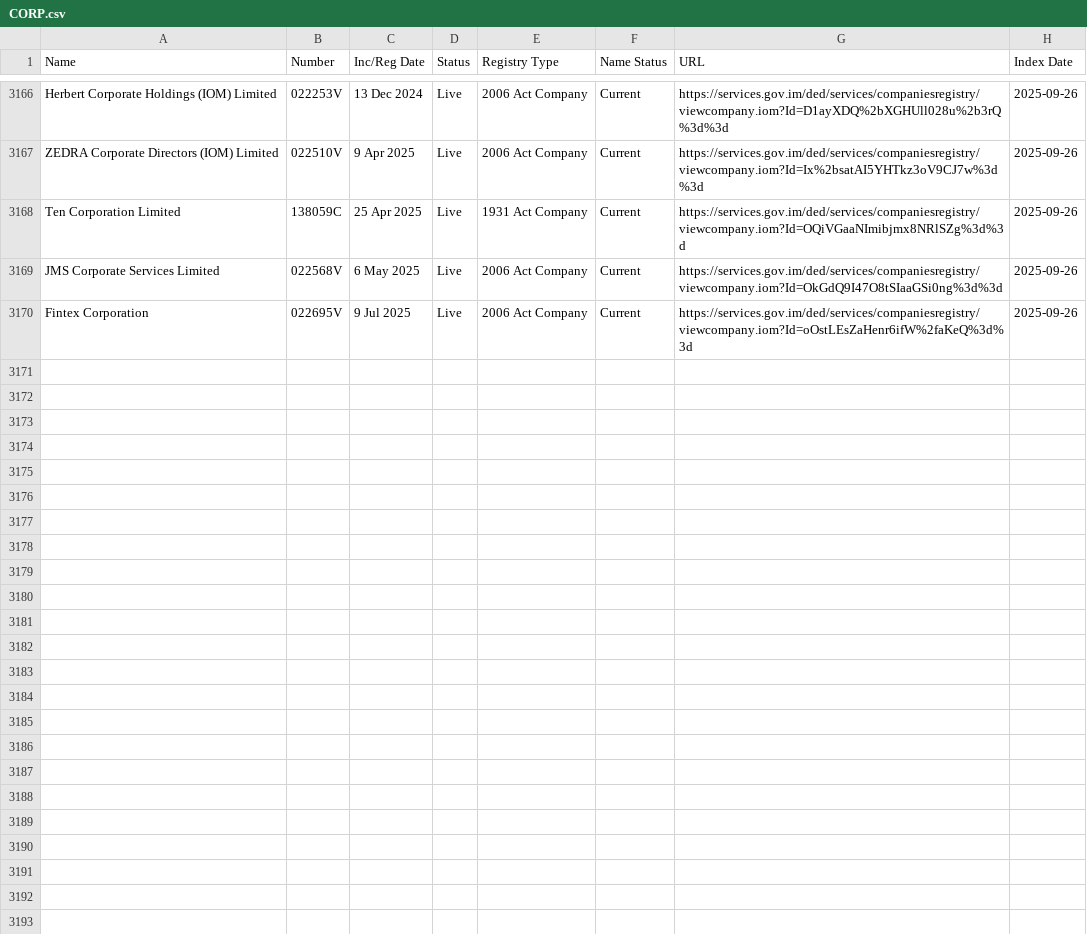
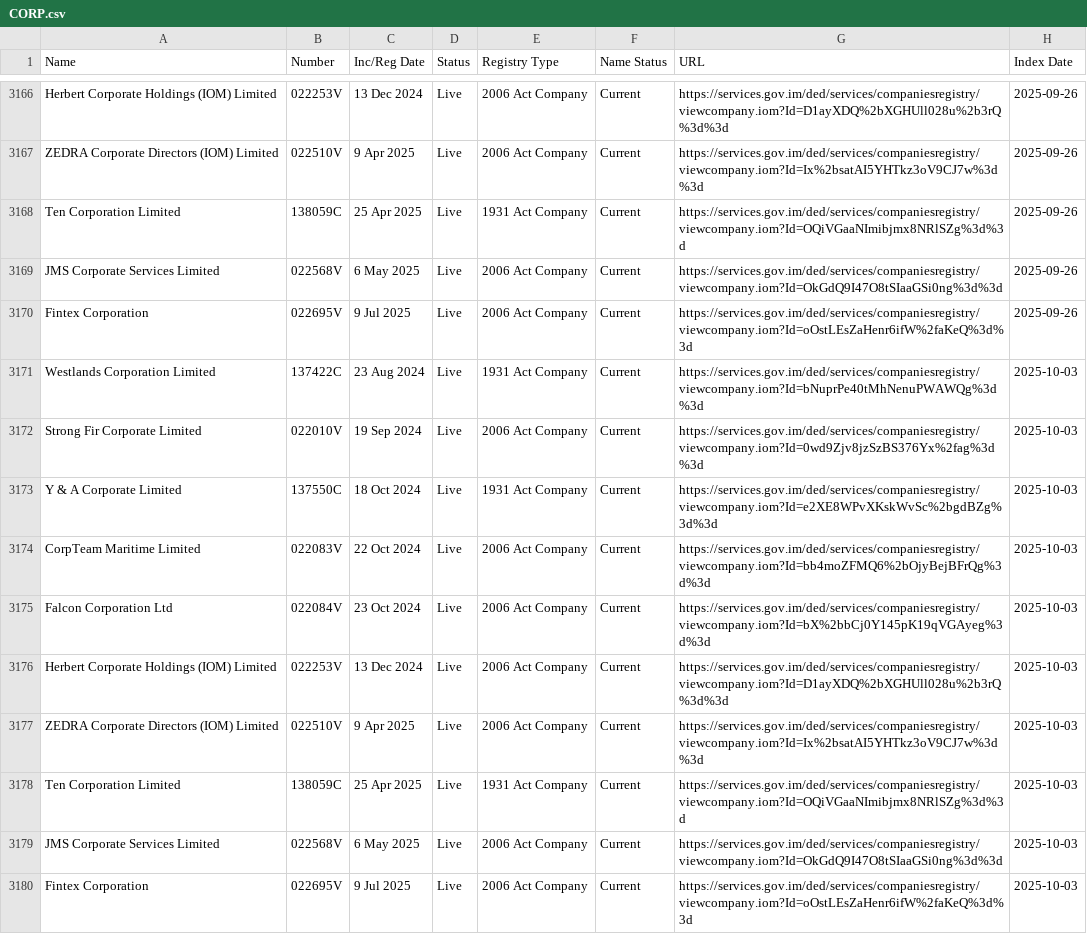
Before and after one commit to dankarran/isleofman-opendata, a CSV file: data/gov.im/companies/sources/search/names/CORP.csv, drawn as a sheet; only a part is shown, gaps mark what is left out; the diff names each change by its address in the sheet, - before the commit and + after, or states it on an @@ line.

```diff
--- a/data/gov.im/companies/sources/search/names/CORP.csv
+++ b/data/gov.im/companies/sources/search/names/CORP.csv
+row 3171: Westlands Corporation Limited | 137422C | 23 Aug 2024 | Live | 1931 Act Company | Current | https://services.gov.im/ded/services/companiesregistry/viewcompany.iom?Id=bNuprPe40tMhNenuPWAWQg%3d%3d | 2025-10-03
+row 3172: Strong Fir Corporate Limited | 022010V | 19 Sep 2024 | Live | 2006 Act Company | Current | https://services.gov.im/ded/services/companiesregistry/viewcompany.iom?Id=0wd9Zjv8jzSzBS376Yx%2fag%3d%3d | 2025-10-03
+row 3173: Y & A Corporate Limited | 137550C | 18 Oct 2024 | Live | 1931 Act Company | Current | https://services.gov.im/ded/services/companiesregistry/viewcompany.iom?Id=e2XE8WPvXKskWvSc%2bgdBZg%3d%3d | 2025-10-03
+row 3174: CorpTeam Maritime Limited | 022083V | 22 Oct 2024 | Live | 2006 Act Company | Current | https://services.gov.im/ded/services/companiesregistry/viewcompany.iom?Id=bb4moZFMQ6%2bOjyBejBFrQg%3d%3d | 2025-10-03
+row 3175: Falcon Corporation Ltd | 022084V | 23 Oct 2024 | Live | 2006 Act Company | Current | https://services.gov.im/ded/services/companiesregistry/viewcompany.iom?Id=bX%2bbCj0Y145pK19qVGAyeg%3d%3d | 2025-10-03
+row 3176: Herbert Corporate Holdings (IOM) Limited | 022253V | 13 Dec 2024 | Live | 2006 Act Company | Current | https://services.gov.im/ded/services/companiesregistry/viewcompany.iom?Id=D1ayXDQ%2bXGHUll028u%2b3rQ%3d%3d | 2025-10-03
+row 3177: ZEDRA Corporate Directors (IOM) Limited | 022510V | 9 Apr 2025 | Live | 2006 Act Company | Current | https://services.gov.im/ded/services/companiesregistry/viewcompany.iom?Id=Ix%2bsatAI5YHTkz3oV9CJ7w%3d%3d | 2025-10-03
+row 3178: Ten Corporation Limited | 138059C | 25 Apr 2025 | Live | 1931 Act Company | Current | https://services.gov.im/ded/services/companiesregistry/viewcompany.iom?Id=OQiVGaaNImibjmx8NRlSZg%3d%3d | 2025-10-03
+row 3179: JMS Corporate Services Limited | 022568V | 6 May 2025 | Live | 2006 Act Company | Current | https://services.gov.im/ded/services/companiesregistry/viewcompany.iom?Id=OkGdQ9I47O8tSIaaGSi0ng%3d%3d | 2025-10-03
+row 3180: Fintex Corporation | 022695V | 9 Jul 2025 | Live | 2006 Act Company | Current | https://services.gov.im/ded/services/companiesregistry/viewcompany.iom?Id=oOstLEsZaHenr6ifW%2faKeQ%3d%3d | 2025-10-03
```
Also changed, not shown: data/gov.im/companies/sources/search/names/FOUNDATION.csv, data/gov.im/companies/sources/search/names/PARTNER.csv, 33 other files.
